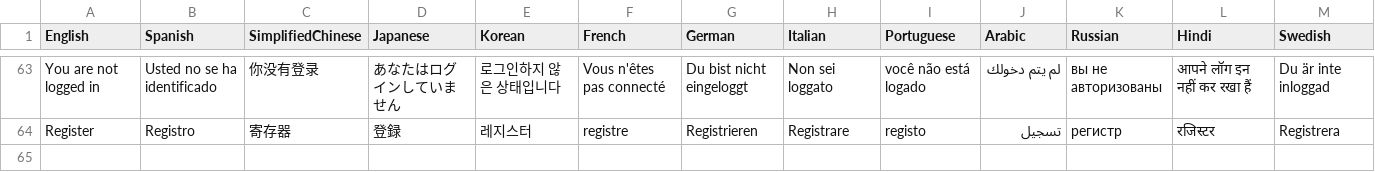
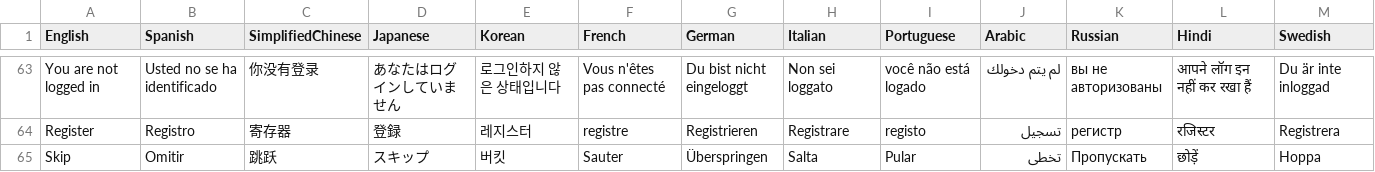
Before and after one commit to BonoTheBonkers/Therapist, a CSV file: Therapist/Assets/Resources/csv/Localisation Database - DB_localisation.csv, drawn as a sheet; only a part is shown, gaps mark what is left out; rows hold the shown columns only; the diff names each change by its address in the sheet, - before the commit and + after, or states it on an @@ line.

```diff
--- a/Therapist/Assets/Resources/csv/Localisation Database - DB_localisation.csv
+++ b/Therapist/Assets/Resources/csv/Localisation Database - DB_localisation.csv
+row 65: Skip | Omitir | 跳跃 | スキップ | 버킷 | Sauter | Überspringen | Salta | Pular | تخطى | Пропускать | छोड़ें | Hoppa
```
Also changed, not shown: 12 other files.
